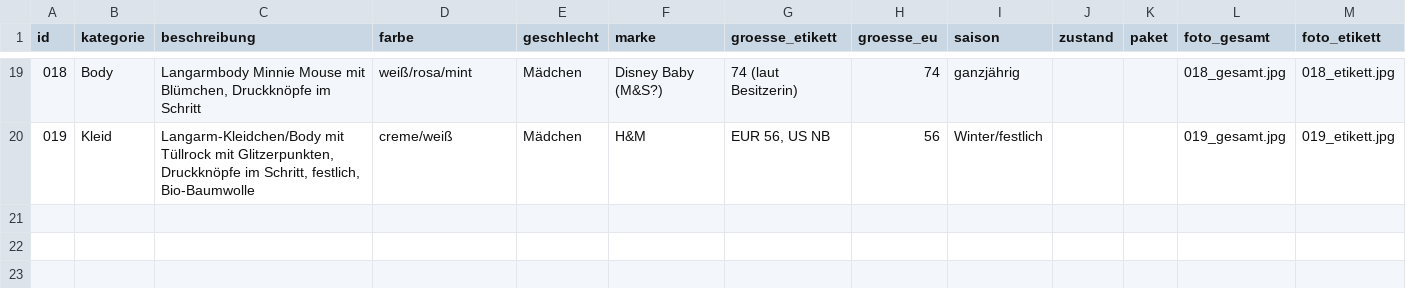
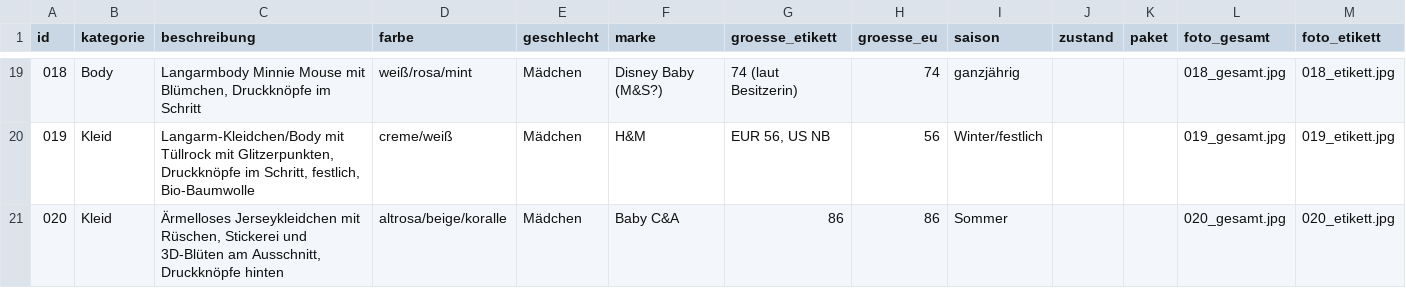
Before and after one commit to polinapi/pipipipip, a CSV file: babyklamotten/katalog.csv, drawn as a sheet; only a part is shown, gaps mark what is left out; rows hold the shown columns only; the diff names each change by its address in the sheet, - before the commit and + after, or states it on an @@ line.

```diff
--- a/babyklamotten/katalog.csv
+++ b/babyklamotten/katalog.csv
+row 21: 020 | Kleid | Ärmelloses Jerseykleidchen mit Rüschen, Stickerei und 3D-Blüten am Ausschnitt, Druckknöpfe hinten | altrosa/beige/koralle | Mädchen | Baby C&A | 86 | 86 | Sommer |  |  | 020_gesamt.jpg | 020_etikett.jpg
```
Also changed, not shown: 2 other files.
